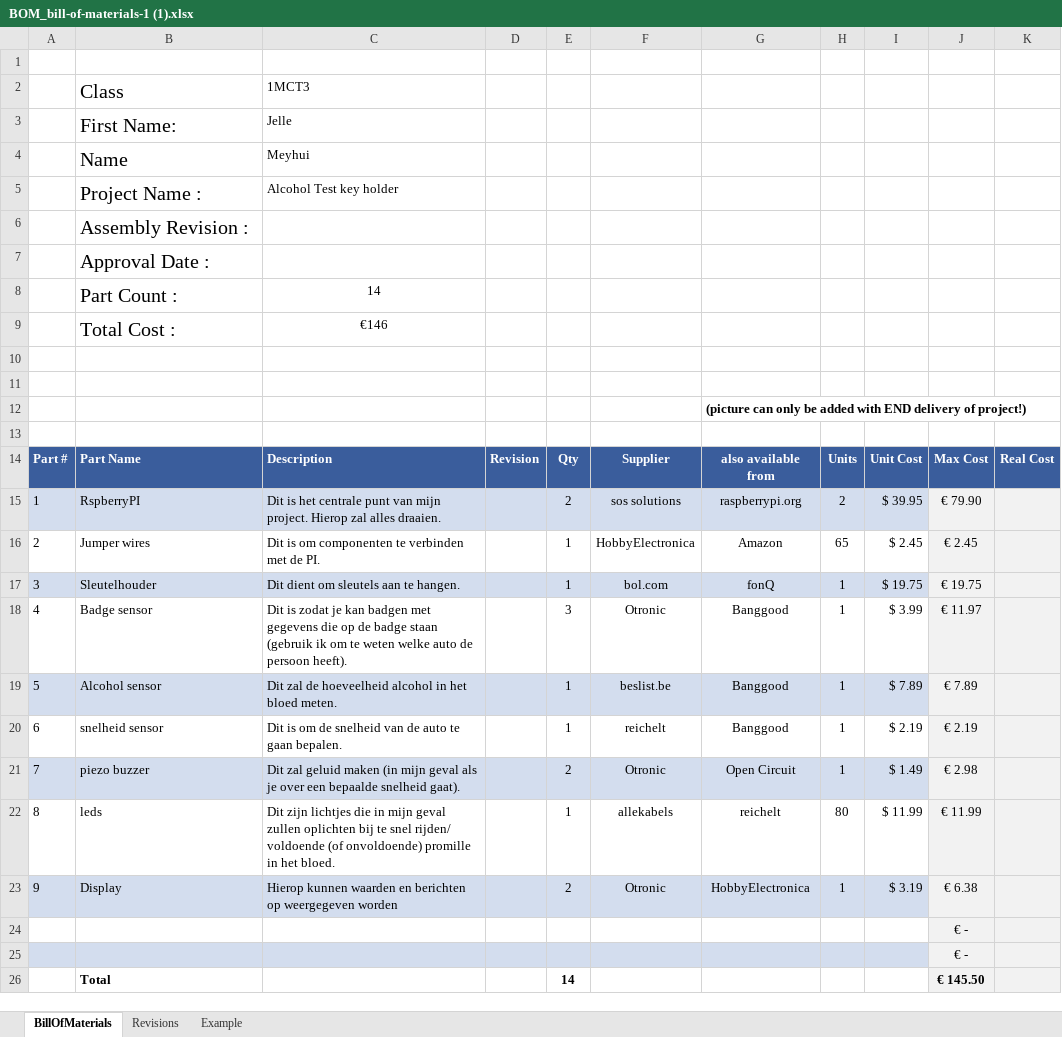
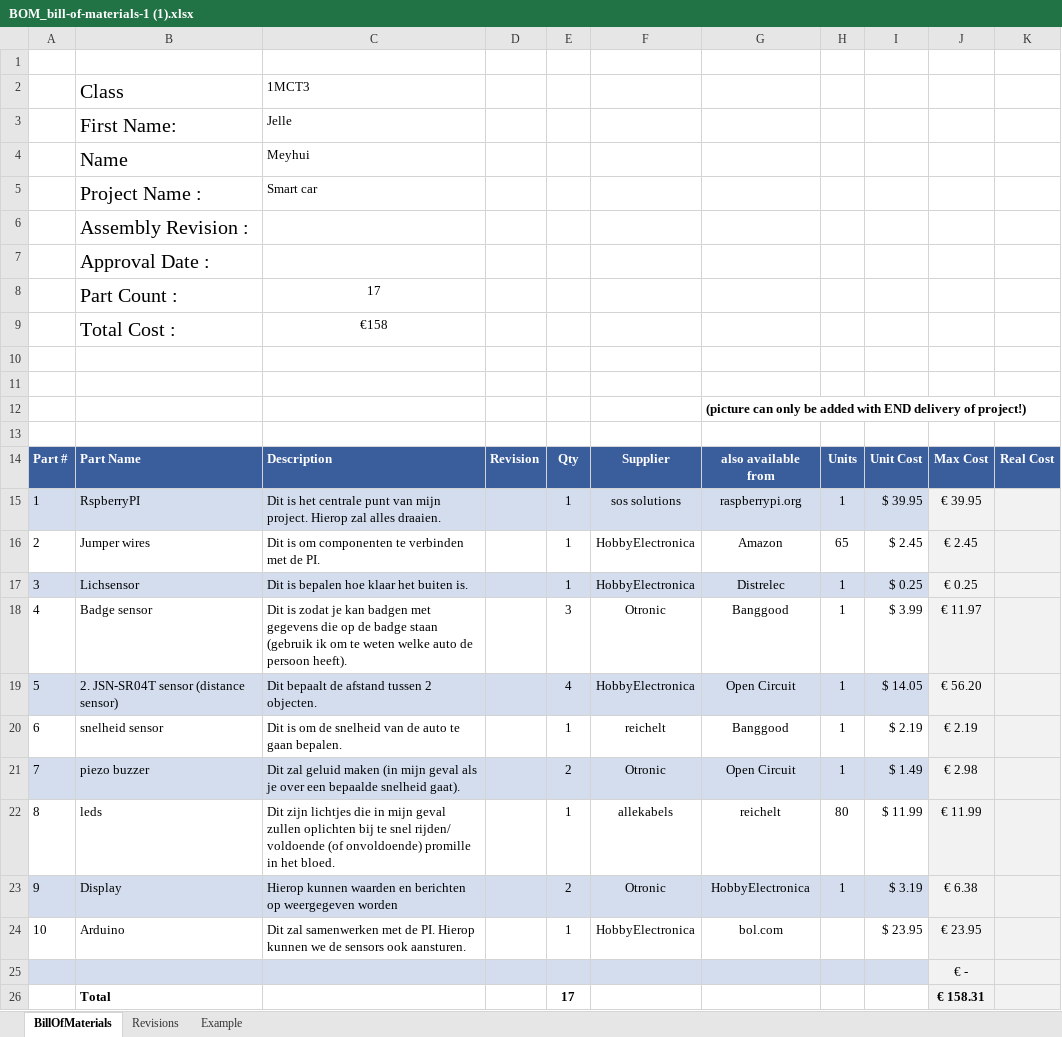
Before and after one commit to meyhuijelle/Code_Smart_Car, an Excel workbook: Feedforward/BOM_bill-of-materials-1 (1).xlsx, sheet BillOfMaterials, drawn as a sheet; values as stored, in another font and other column widths than the file's, no borders; charts and pictures not drawn; removed rows and columns are numbered as before the commit, all else as after; the diff names each change by its address in the sheet, - before the commit and + after, or states it on an @@ line.

Commit message:
BOM2.0

```diff
--- a/Feedforward/BOM_bill-of-materials-1 (1).xlsx (sheet BillOfMaterials)
+++ b/Feedforward/BOM_bill-of-materials-1 (1).xlsx (sheet BillOfMaterials)
-C5: Alcohol Test key holder
+C5: Smart car
-C8: 14
+C8: 17
-C9: €146
+C9: €158
-E15: 2
+E15: 1
-H15: 2
+H15: 1
-J15: € 79.90
+J15: € 39.95
-row 17: 3 | Sleutelhouder | Dit dient om sleutels aan te hangen. |  | 1 | bol.com | fonQ | 1 | $ 19.75 | € 19.75
+row 17: 3 | Lichsensor | Dit is bepalen hoe klaar het buiten is. |  | 1 | HobbyElectronica | Distrelec | 1 | $ 0.25 | € 0.25
-row 19: 5 | Alcohol sensor | Dit zal de hoeveelheid alcohol in het bloed meten. |  | 1 | beslist.be | Banggood | 1 | $ 7.89 | € 7.89
+row 19: 5 | 2. JSN-SR04T sensor (distance sensor) | Dit bepaalt de afstand tussen 2 objecten. |  | 4 | HobbyElectronica | Open Circuit | 1 | $ 14.05 | € 56.20
+row 24: 10 | Arduino | Dit zal samenwerken met de PI. Hierop kunnen we de sensors ook aansturen. |  | 1 | HobbyElectronica | bol.com |  | $ 23.95 | € 23.95
-A25:I25 fill: none
+A25:I25 fill: #D3DDEE
-row 25:  |  |  |  |  |  |  |  |  | € -
-E26: 14
+E26: 17
-J26: € 145.50
+J26: € 158.31
```
Also changed, not shown: formulas that keep their value, charts or pictures.
